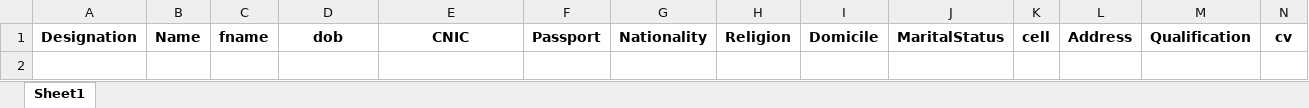
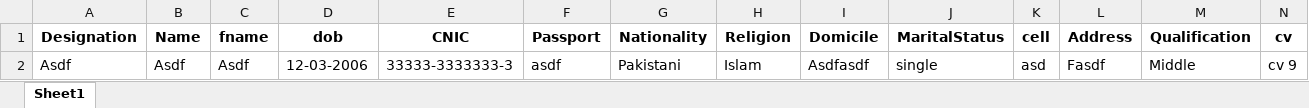
Before and after one commit to foricv/software, an Excel workbook: data/MainData.xlsx, sheet Sheet1, drawn as a sheet; only a part is shown; values as stored, in another font and other column widths than the file's, no borders; rows hold the shown columns only; the diff names each change by its address in the sheet, - before the commit and + after, or states it on an @@ line.

```diff
--- a/data/MainData.xlsx (sheet Sheet1)
+++ b/data/MainData.xlsx (sheet Sheet1)
+row 2: Asdf | Asdf | Asdf | 12-03-2006 | 33333-3333333-3 | asdf | Pakistani | Islam | Asdfasdf | single | asd | Fasdf | Middle | cv 9
```
Also changed, not shown: 2 other files.
